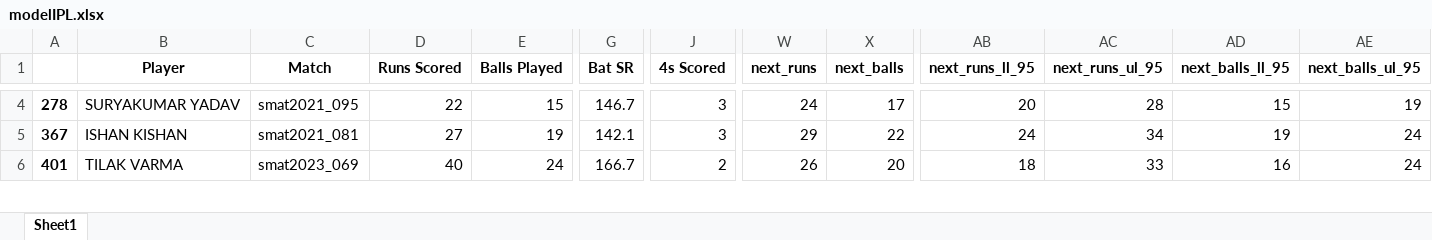
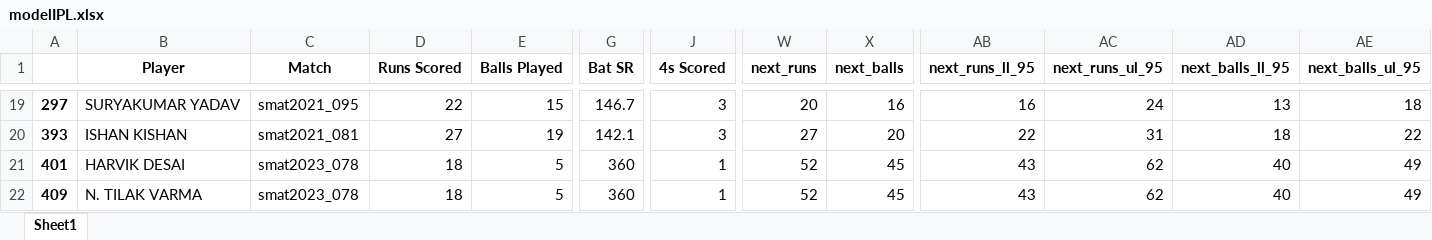
Before and after one commit to Sidd-2000/DreamXpertFinal, an Excel workbook: modelIPL.xlsx, sheet Sheet1, drawn as a sheet; only a part is shown, gaps mark what is left out; values as stored, in another font and other column widths than the file's, no borders; addresses are those after the commit; rows hold the shown columns only; the diff covers the shown part only; the diff names each change by its address in the sheet, - before the commit and + after, or states it on an @@ line.

```diff
--- a/modelIPL.xlsx (sheet Sheet1)
+++ b/modelIPL.xlsx (sheet Sheet1)
-A19: 278
+A19: 297
-W19 (next_runs): 24
+W19 (next_runs): 20
-X19 (next_balls): 17
+X19 (next_balls): 16
-AB19 (next_runs_ll_95): 20
+AB19 (next_runs_ll_95): 16
-AC19 (next_runs_ul_95): 28
+AC19 (next_runs_ul_95): 24
-AD19 (next_balls_ll_95): 15
+AD19 (next_balls_ll_95): 13
-AE19 (next_balls_ul_95): 19
+AE19 (next_balls_ul_95): 18
-A20: 367
+A20: 393
-W20 (next_runs): 29
+W20 (next_runs): 27
-X20 (next_balls): 22
+X20 (next_balls): 20
-AB20 (next_runs_ll_95): 24
+AB20 (next_runs_ll_95): 22
-AC20 (next_runs_ul_95): 34
+AC20 (next_runs_ul_95): 31
-AD20 (next_balls_ll_95): 19
+AD20 (next_balls_ll_95): 18
-AE20 (next_balls_ul_95): 24
+AE20 (next_balls_ul_95): 22
-B21 (Player): TILAK VARMA
+B21 (Player): HARVIK DESAI
-C21 (Match): smat2023_069
+C21 (Match): smat2023_078
-D21 (Runs Scored): 40
+D21 (Runs Scored): 18
-E21 (Balls Played): 24
+E21 (Balls Played): 5
-G21 (Bat SR): 166.7
+G21 (Bat SR): 360
-J21 (4s Scored): 2
+J21 (4s Scored): 1
-W21 (next_runs): 26
+W21 (next_runs): 52
-X21 (next_balls): 20
+X21 (next_balls): 45
-AB21 (next_runs_ll_95): 18
+AB21 (next_runs_ll_95): 43
-AC21 (next_runs_ul_95): 33
+AC21 (next_runs_ul_95): 62
-AD21 (next_balls_ll_95): 16
+AD21 (next_balls_ll_95): 40
-AE21 (next_balls_ul_95): 24
+AE21 (next_balls_ul_95): 49
+row 22: 409 | N. TILAK VARMA | smat2023_078 | 18 | 5 | 360 | 1 | 52 | 45 | 43 | 62 | 40 | 49
```
Also changed, not shown: 18 added rows, 19 removed rows and 60 edited cells elsewhere in this sheet, T20_data_scrapped.xlsx, mergedIPL.xlsx, 17 other files.
